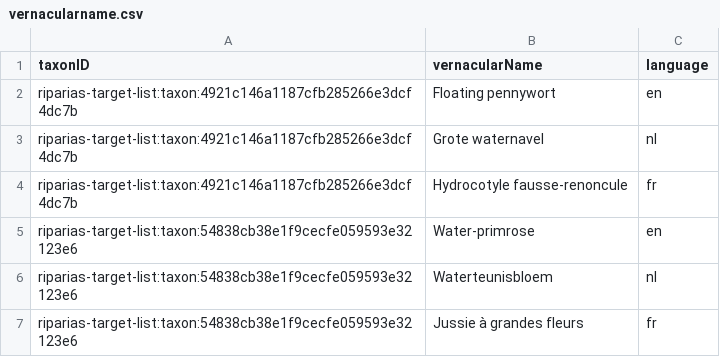
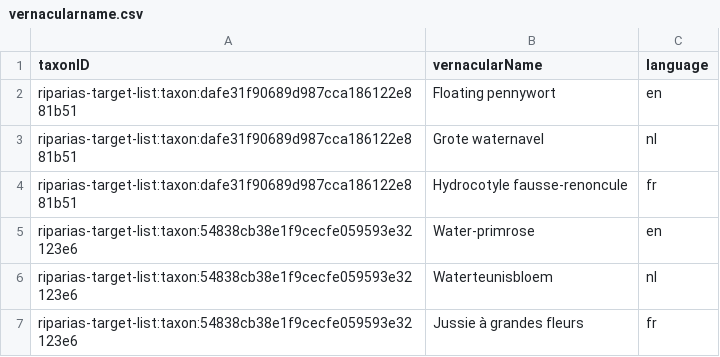
Before and after one commit to riparias/riparias-target-list, a CSV file: data/processed/vernacularname.csv, drawn as a sheet; only a part is shown.

```diff
--- a/data/processed/vernacularname.csv
+++ b/data/processed/vernacularname.csv
@@ -1,5 +1,5 @@
 taxonID,vernacularName,language
-riparias-target-list:taxon:4921c146a1187cfb285266e3dcf4dc7b,Floating pennywort,en
-riparias-target-list:taxon:4921c146a1187cfb285266e3dcf4dc7b,Grote waternavel,nl
-riparias-target-list:taxon:4921c146a1187cfb285266e3dcf4dc7b,Hydrocotyle fausse-renoncule,fr
+riparias-target-list:taxon:dafe31f90689d987cca186122e881b51,Floating pennywort,en
+riparias-target-list:taxon:dafe31f90689d987cca186122e881b51,Grote waternavel,nl
+riparias-target-list:taxon:dafe31f90689d987cca186122e881b51,Hydrocotyle fausse-renoncule,fr
 riparias-target-list:taxon:54838cb38e1f9cecfe059593e32123e6,Water-primrose,en
```
Also changed, not shown: data/processed/taxon.csv, 1 other file.
